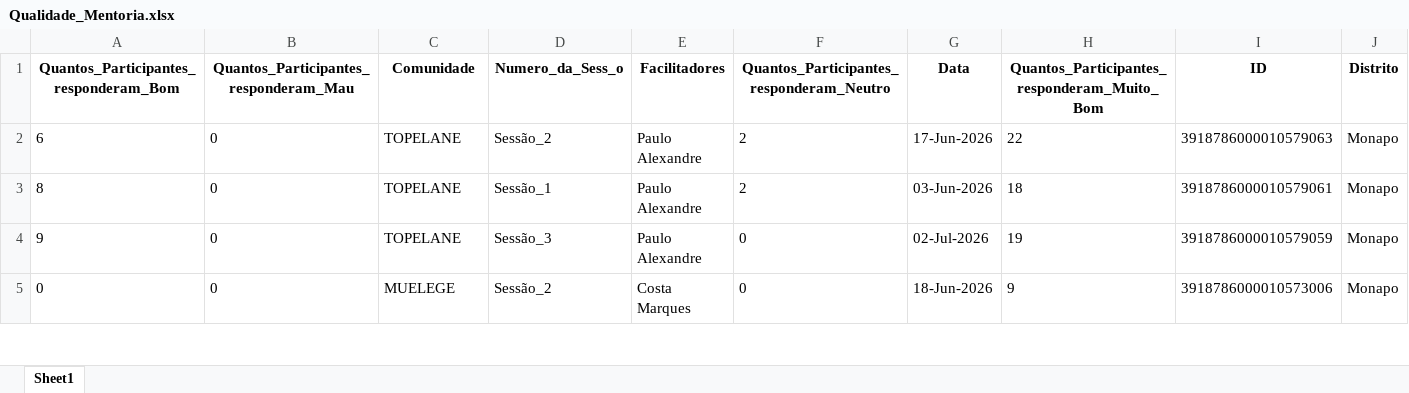
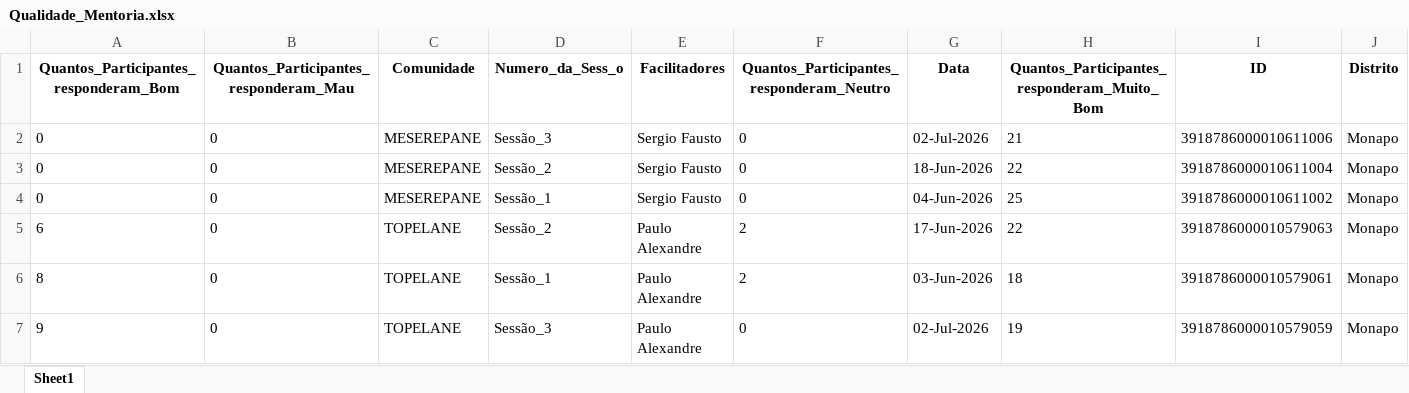
Before and after one commit to muvamis/dash_nexus_c1_2026, an Excel workbook: Qualidade_Mentoria.xlsx, sheet Sheet1, drawn as a sheet; only a part is shown; the shorter side is filled out with more unchanged rows; values as stored, in another font and other column widths than the file's, no borders; rows hold the shown columns only; the diff names each change by its address in the sheet, - before the commit and + after, or states it on an @@ line.

```diff
--- a/Qualidade_Mentoria.xlsx (sheet Sheet1)
+++ b/Qualidade_Mentoria.xlsx (sheet Sheet1)
+row 2: 0 | 0 | MESEREPANE | Sessão_3 | Sergio Fausto | 0 | 02-Jul-2026 | 21 | 3918786000010611006 | Monapo
+row 3: 0 | 0 | MESEREPANE | Sessão_2 | Sergio Fausto | 0 | 18-Jun-2026 | 22 | 3918786000010611004 | Monapo
+row 4: 0 | 0 | MESEREPANE | Sessão_1 | Sergio Fausto | 0 | 04-Jun-2026 | 25 | 3918786000010611002 | Monapo
```
Also changed, not shown: Acompanhamento_Sessoes_Nexus.xlsx, Perfil_Mentoria.xlsx, 5 other files.
